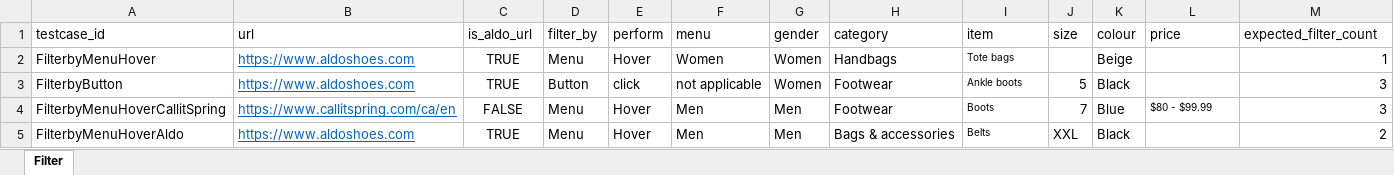
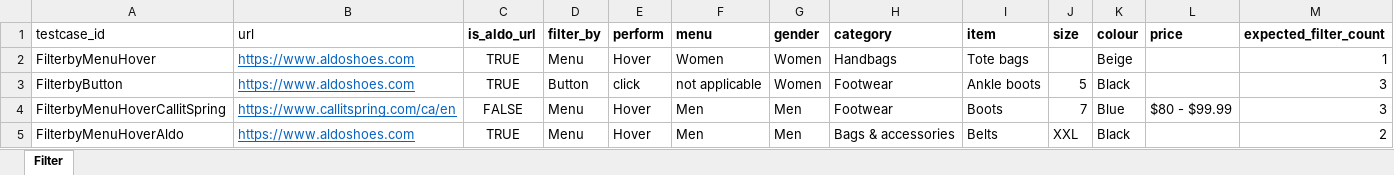
Before and after one commit to leemrose/python-webui-filter, an Excel workbook: Aldo-Test-Data-set.xlsx, sheet Filter, drawn as a sheet; values as stored, in another font and other column widths than the file's, no borders; the diff names each change by its address in the sheet, - before the commit and + after, or states it on an @@ line.

```diff
--- a/Aldo-Test-Data-set.xlsx (sheet Filter)
+++ b/Aldo-Test-Data-set.xlsx (sheet Filter)
-C1:M1 bold: off
+C1:M1 bold: on
@@ I2:I5 text size: larger @@
@@ L4 text size: larger @@
```
Also changed, not shown: 3 other files.
